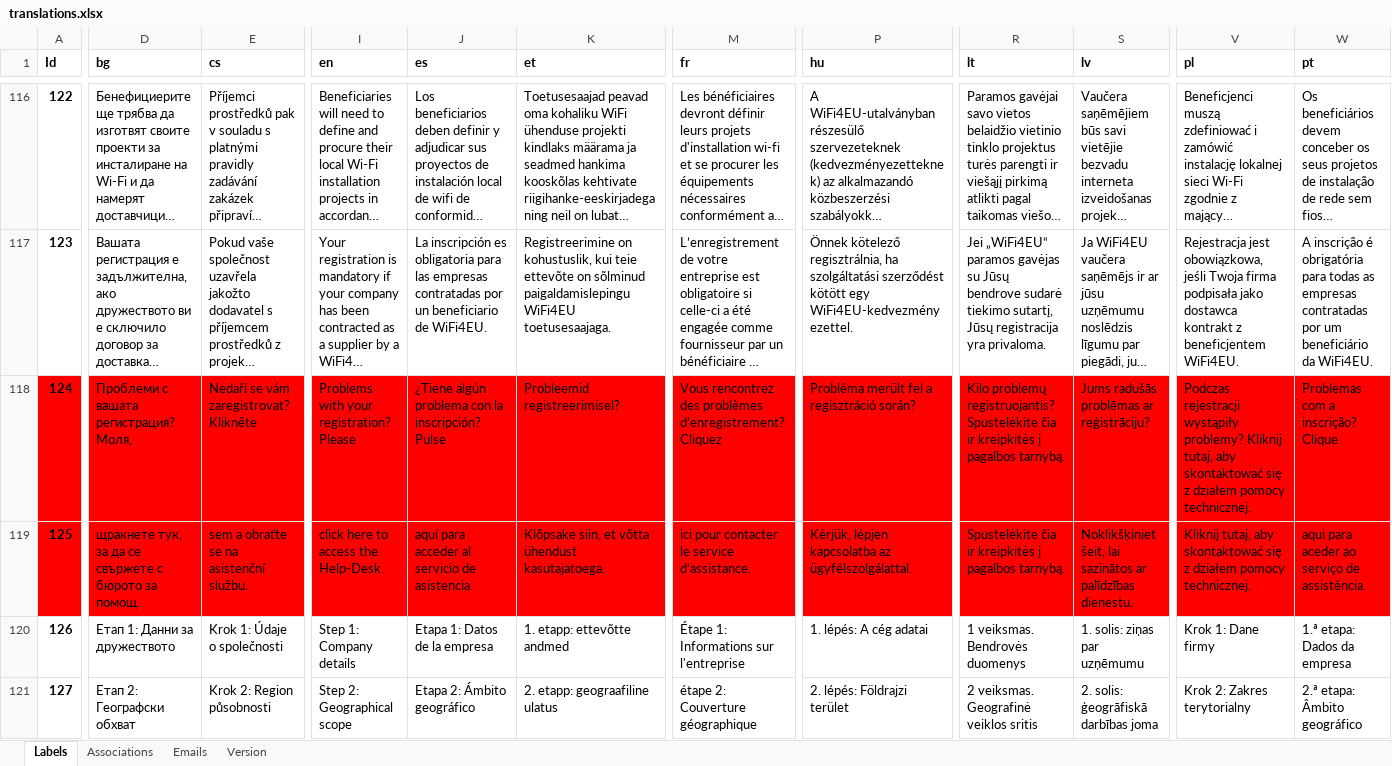
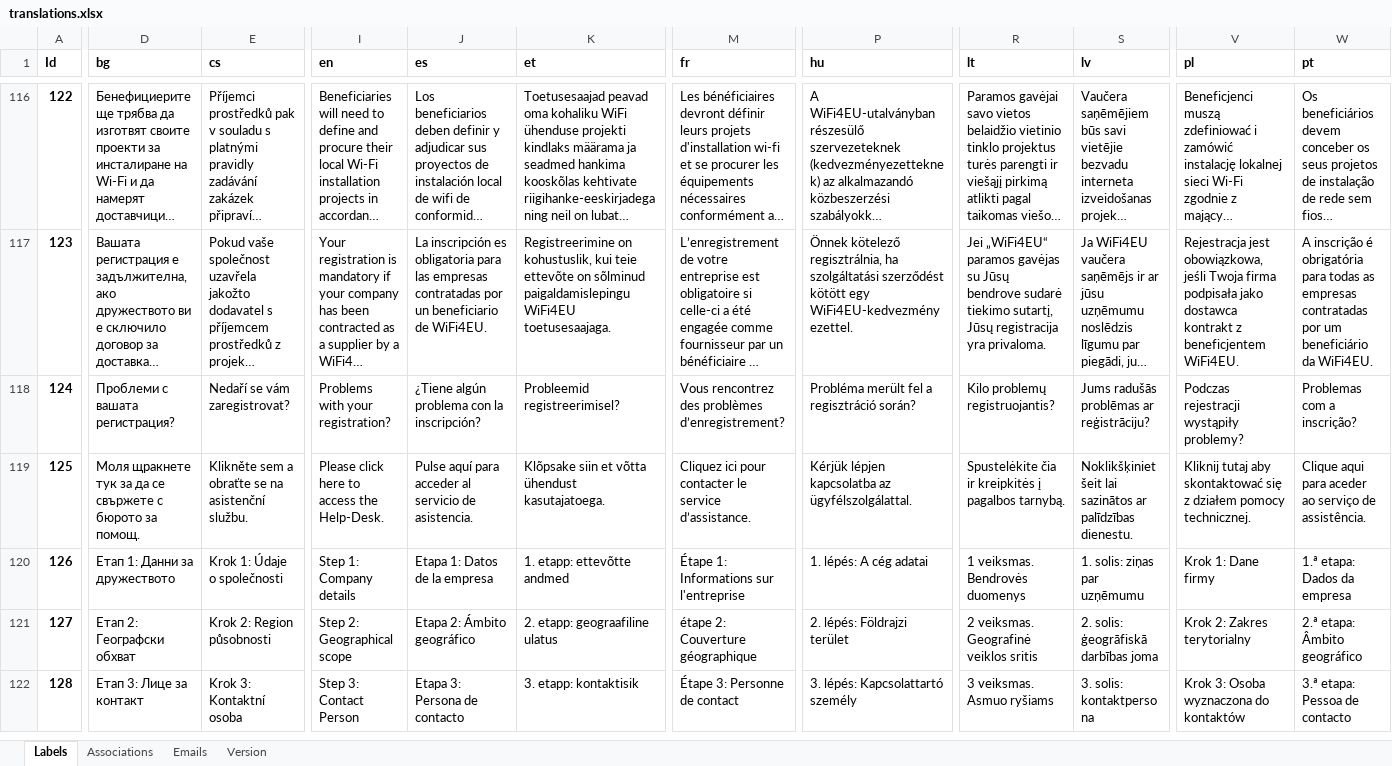
Before and after one commit to wifi4eu/master, an Excel workbook: wifi4eu-scripts/src/translations/xlsx2json/translations.xlsx, sheet Labels, drawn as a sheet; only a part is shown, gaps mark what is left out; the shorter side is filled out with more unchanged rows; long unchanged cells end in …; values as stored, in another font and other column widths than the file's, no borders; conditional formats not drawn; the diff covers the shown part only; the diff names each change by its address in the sheet, - before the commit and + after, or states it on an @@ line.

```diff
--- a/wifi4eu-scripts/src/translations/xlsx2json/translations.xlsx (sheet Labels)
+++ b/wifi4eu-scripts/src/translations/xlsx2json/translations.xlsx (sheet Labels)
-A118:W119 fill: #FF0000
+A118:W119 fill: none
-D118 (bg): Проблеми с вашата регистрация? Моля,
+D118 (bg): Проблеми с вашата регистрация?
-E118 (cs): Nedaří se vám zaregistrovat? Klikněte
+E118 (cs): Nedaří se vám zaregistrovat?
-I118 (en): Problems with your registration? Please
+I118 (en): Problems with your registration?
-J118 (es): ¿Tiene algún problema con la inscripción? Pulse
+J118 (es): ¿Tiene algún problema con la inscripción?
-M118 (fr): …problèmes d’enregistrement? Cliquez
+M118 (fr): …problèmes d’enregistrement?
-R118 (lt): …problemų registruojantis? Spustelėkite čia ir kreipkitės į pagalbos tarnybą.
+R118 (lt): …problemų registruojantis?
-V118 (pl): …wystąpiły problemy? Kliknij tutaj, aby skontaktować się z działem pomocy technicznej.
+V118 (pl): …wystąpiły problemy?
-W118 (pt): Problemas com a inscrição? Clique
+W118 (pt): Problemas com a inscrição?
-D119 (bg): щракнете тук, за да…
+D119 (bg): Моля щракнете тук за да…
-E119 (cs): sem a obraťte se na asistenční službu.
+E119 (cs): Klikněte sem a obraťte se na asistenční službu.
-I119 (en): click here to access the Help-Desk.
+I119 (en): Please click here to access the Help-Desk.
-J119 (es): aquí para…
+J119 (es): Pulse aquí para…
-K119 (et): Klõpsake siin, et võtta…
+K119 (et): Klõpsake siin et võtta…
-M119 (fr): ici pour…
+M119 (fr): Cliquez ici pour…
-P119 (hu): Kérjük, lépjen kapcsolatba…
+P119 (hu): Kérjük lépjen kapcsolatba…
-S119 (lv): Noklikšķiniet šeit, lai sazinātos…
+S119 (lv): Noklikšķiniet šeit lai sazinātos…
-V119 (pl): Kliknij tutaj, aby skontaktować…
+V119 (pl): Kliknij tutaj aby skontaktować…
-W119 (pt): aqui para…
+W119 (pt): Clique aqui para…
```
Also changed, not shown: 1 edited cell and cell formats elsewhere in this sheet, sheet Version, 13 other files.
